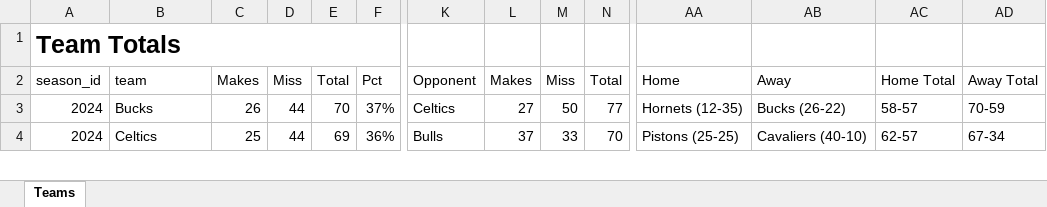
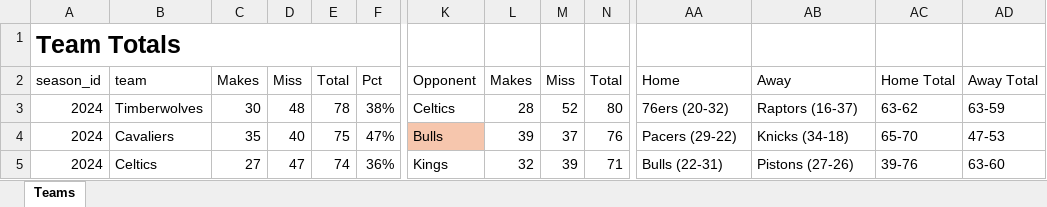
Before and after one commit to jakesjordan00/NBAdb, an Excel workbook: Reports/Teams v2.xlsx, sheet Teams, drawn as a sheet; only a part is shown, gaps mark what is left out; values as stored, in another font and other column widths than the file's, no borders; table styles not drawn; addresses are those after the commit; rows hold the shown columns only; the diff covers the shown part only; the diff names each change by its address in the sheet, - before the commit and + after, or states it on an @@ line.

```diff
--- a/Reports/Teams v2.xlsx (sheet Teams)
+++ b/Reports/Teams v2.xlsx (sheet Teams)
-B3: Bucks
+B3: Timberwolves
-C3: 26
+C3: 30
-D3: 44
+D3: 48
-E3: 70
+E3: 78
-F3: 37%
+F3: 38%
-L3: 27
+L3: 28
-M3: 50
+M3: 52
-N3: 77
+N3: 80
-AA3: Hornets (12-35)
+AA3: 76ers (20-32)
-AB3: Bucks (26-22)
+AB3: Raptors (16-37)
-AC3: 58-57
+AC3: 63-62
-AD3: 70-59
+AD3: 63-59
+row 4: 2024 | Cavaliers | 35 | 40 | 75 | 47% | Bulls | 39 | 37 | 76 | Pacers (29-22) | Knicks (34-18) | 65-70 | 47-53
-C5: 25
+C5: 27
-D5: 44
+D5: 47
-E5: 69
+E5: 74
-K5: Bulls
+K5: Kings
-L5: 37
+L5: 32
-M5: 33
+M5: 39
-N5: 70
+N5: 71
-AA5: Pistons (25-25)
+AA5: Bulls (22-31)
-AB5: Cavaliers (40-10)
+AB5: Pistons (27-26)
-AC5: 62-57
+AC5: 39-76
-AD5: 67-34
+AD5: 63-60
```
Also changed, not shown: 59 added rows, 60 removed rows, 10 moved rows, 503 edited cells and cell formats elsewhere in this sheet, formulas that keep their value, Reports/Players v2.xlsx, 7 other files.
